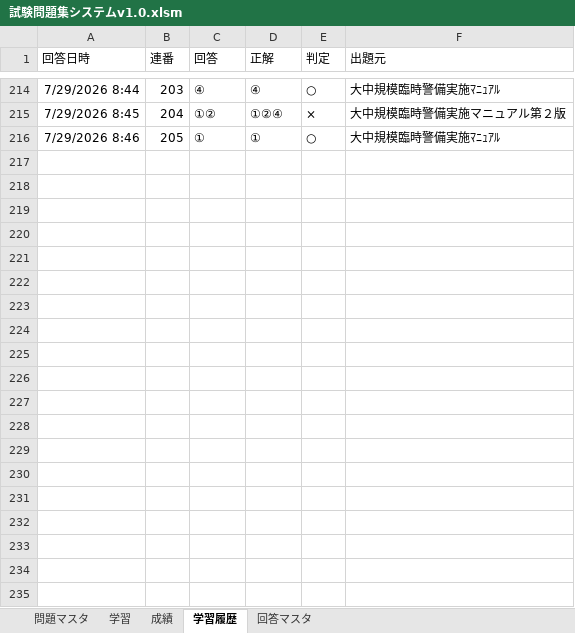
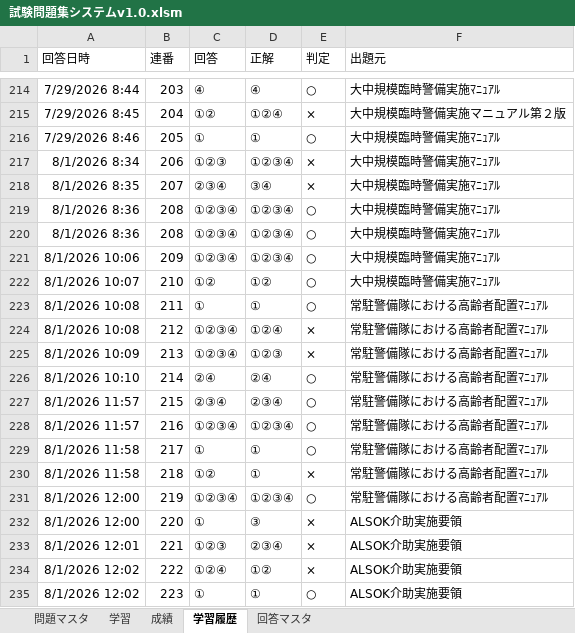
Before and after one commit to okadamakoto/testsystem, an Excel workbook: 試験問題集システムv1.0.xlsm, sheet 学習履歴, drawn as a sheet; only a part is shown, gaps mark what is left out; values as stored, in another font and other column widths than the file's, no borders; the diff covers the shown part only; the diff names each change by its address in the sheet, - before the commit and + after, or states it on an @@ line.

Commit message:
Add files via upload

```diff
--- a/試験問題集システムv1.0.xlsm (sheet 学習履歴)
+++ b/試験問題集システムv1.0.xlsm (sheet 学習履歴)
+row 217: 8/1/2026 8:34 | 206 | ①②③ | ①②③④ | × | 大中規模臨時警備実施ﾏﾆｭｱﾙ
+row 218: 8/1/2026 8:35 | 207 | ②③④ | ③④ | × | 大中規模臨時警備実施ﾏﾆｭｱﾙ
+row 219: 8/1/2026 8:36 | 208 | ①②③④ | ①②③④ | ○ | 大中規模臨時警備実施ﾏﾆｭｱﾙ
+row 220: 8/1/2026 8:36 | 208 | ①②③④ | ①②③④ | ○ | 大中規模臨時警備実施ﾏﾆｭｱﾙ
+row 221: 8/1/2026 10:06 | 209 | ①②③④ | ①②③④ | ○ | 大中規模臨時警備実施ﾏﾆｭｱﾙ
+row 222: 8/1/2026 10:07 | 210 | ①② | ①② | ○ | 大中規模臨時警備実施ﾏﾆｭｱﾙ
+row 223: 8/1/2026 10:08 | 211 | ① | ① | ○ | 常駐警備隊における高齢者配置ﾏﾆｭｱﾙ
+row 224: 8/1/2026 10:08 | 212 | ①②③④ | ①②④ | × | 常駐警備隊における高齢者配置ﾏﾆｭｱﾙ
+row 225: 8/1/2026 10:09 | 213 | ①②③④ | ①②③ | × | 常駐警備隊における高齢者配置ﾏﾆｭｱﾙ
+row 226: 8/1/2026 10:10 | 214 | ②④ | ②④ | ○ | 常駐警備隊における高齢者配置ﾏﾆｭｱﾙ
+row 227: 8/1/2026 11:57 | 215 | ②③④ | ②③④ | ○ | 常駐警備隊における高齢者配置ﾏﾆｭｱﾙ
+row 228: 8/1/2026 11:57 | 216 | ①②③④ | ①②③④ | ○ | 常駐警備隊における高齢者配置ﾏﾆｭｱﾙ
+row 229: 8/1/2026 11:58 | 217 | ① | ① | ○ | 常駐警備隊における高齢者配置ﾏﾆｭｱﾙ
+row 230: 8/1/2026 11:58 | 218 | ①② | ① | × | 常駐警備隊における高齢者配置ﾏﾆｭｱﾙ
+row 231: 8/1/2026 12:00 | 219 | ①②③④ | ①②③④ | ○ | 常駐警備隊における高齢者配置ﾏﾆｭｱﾙ
+row 232: 8/1/2026 12:00 | 220 | ① | ③ | × | ALSOK介助実施要領
+row 233: 8/1/2026 12:01 | 221 | ①②③ | ②③④ | × | ALSOK介助実施要領
+row 234: 8/1/2026 12:02 | 222 | ①②④ | ①② | × | ALSOK介助実施要領
+row 235: 8/1/2026 12:02 | 223 | ① | ① | ○ | ALSOK介助実施要領
```
Also changed, not shown: 26 added rows elsewhere in this sheet, sheet 学習, charts or pictures.
